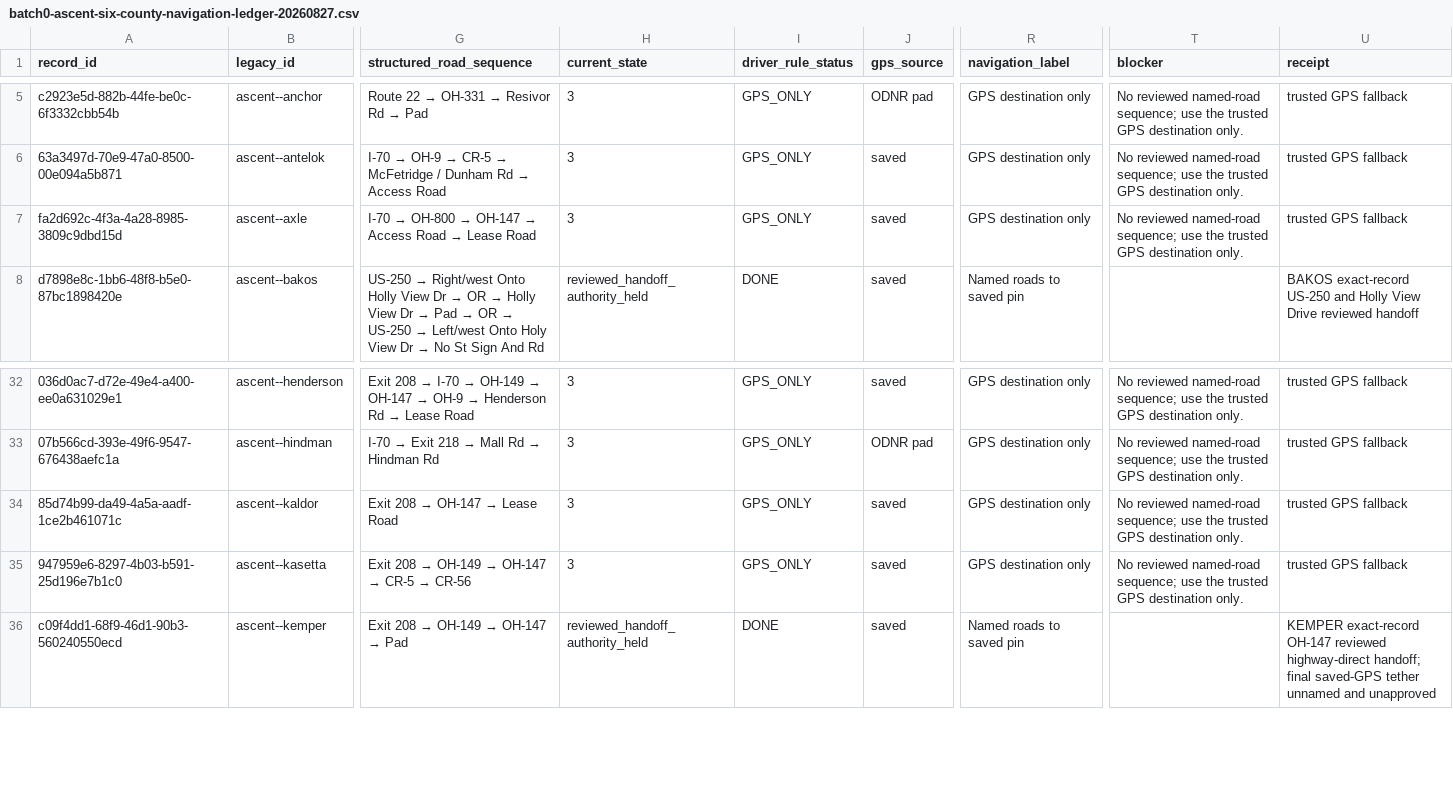
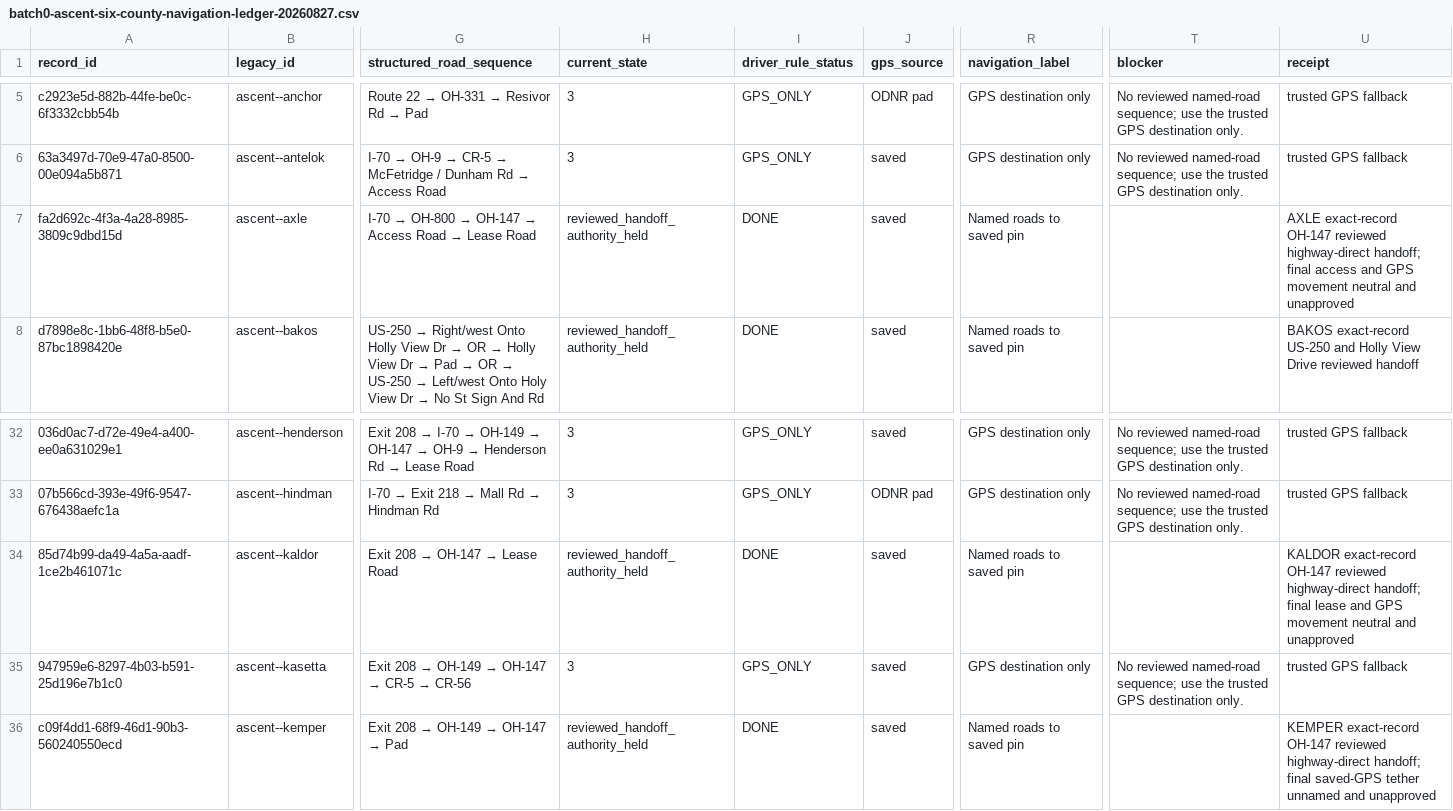
Before and after one commit to FrankieJay52/Brinesearch, a CSV file: docs/batch0-ascent-six-county-navigation-ledger-20260827.csv, drawn as a sheet; only a part is shown, gaps mark what is left out; the diff names each change by its address in the sheet, - before the commit and + after, or states it on an @@ line.

Commit message:
Refresh AXLE and KALDOR navigation ledger

```diff
--- a/docs/batch0-ascent-six-county-navigation-ledger-20260827.csv
+++ b/docs/batch0-ascent-six-county-navigation-ledger-20260827.csv
-H7 (current_state): 3
+H7 (current_state): reviewed_handoff_authority_held
-I7 (driver_rule_status): GPS_ONLY
+I7 (driver_rule_status): DONE
-R7 (navigation_label): GPS destination only
+R7 (navigation_label): Named roads to saved pin
-T7 (blocker): No reviewed named-road sequence; use the trusted GPS destination only.
+T7 (blocker): (empty)
-U7 (receipt): trusted GPS fallback
+U7 (receipt): AXLE exact-record OH-147 reviewed highway-direct handoff; final access and GPS movement neutral and unapproved
-H34 (current_state): 3
+H34 (current_state): reviewed_handoff_authority_held
-I34 (driver_rule_status): GPS_ONLY
+I34 (driver_rule_status): DONE
-R34 (navigation_label): GPS destination only
+R34 (navigation_label): Named roads to saved pin
-T34 (blocker): No reviewed named-road sequence; use the trusted GPS destination only.
+T34 (blocker): (empty)
-U34 (receipt): trusted GPS fallback
+U34 (receipt): KALDOR exact-record OH-147 reviewed highway-direct handoff; final lease and GPS movement neutral and unapproved
```
Also changed, not shown: 1 other file.
